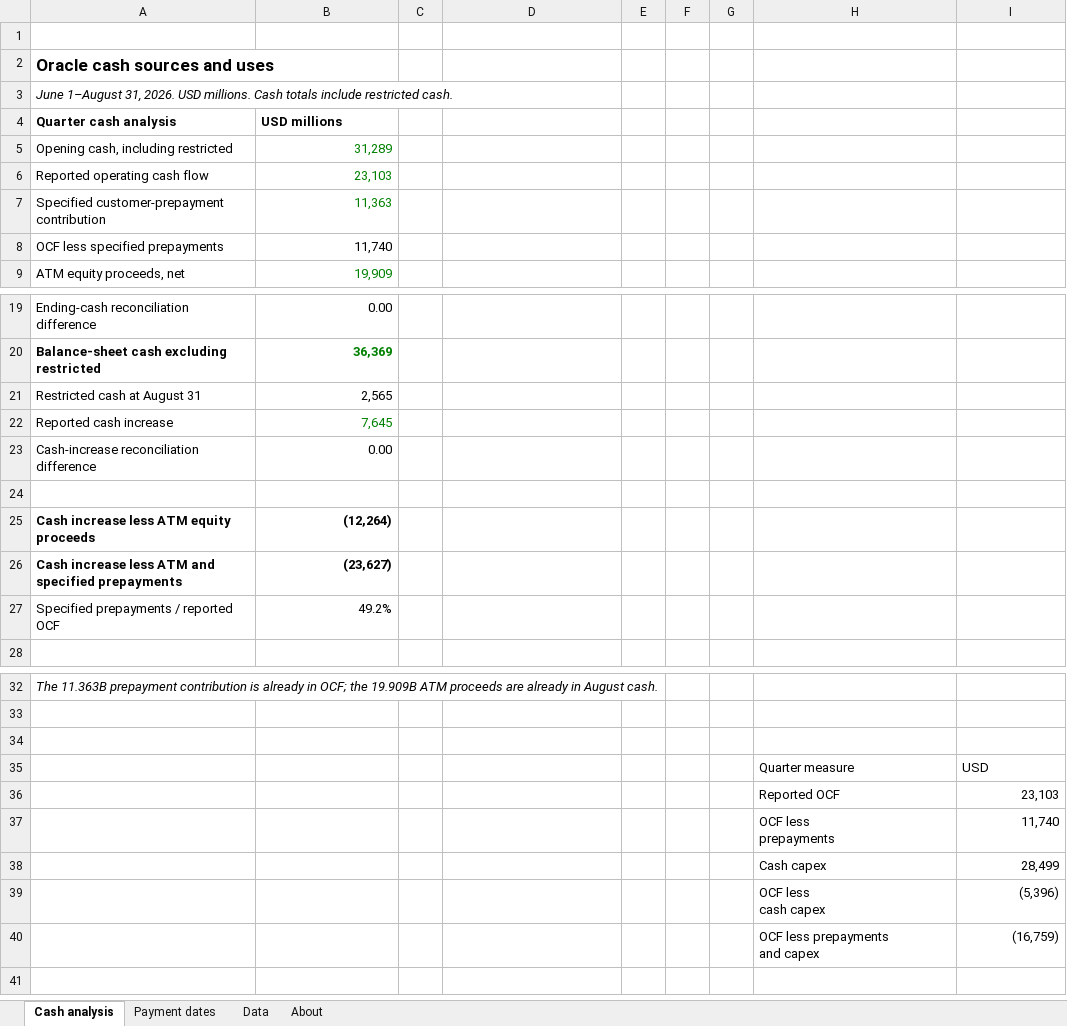
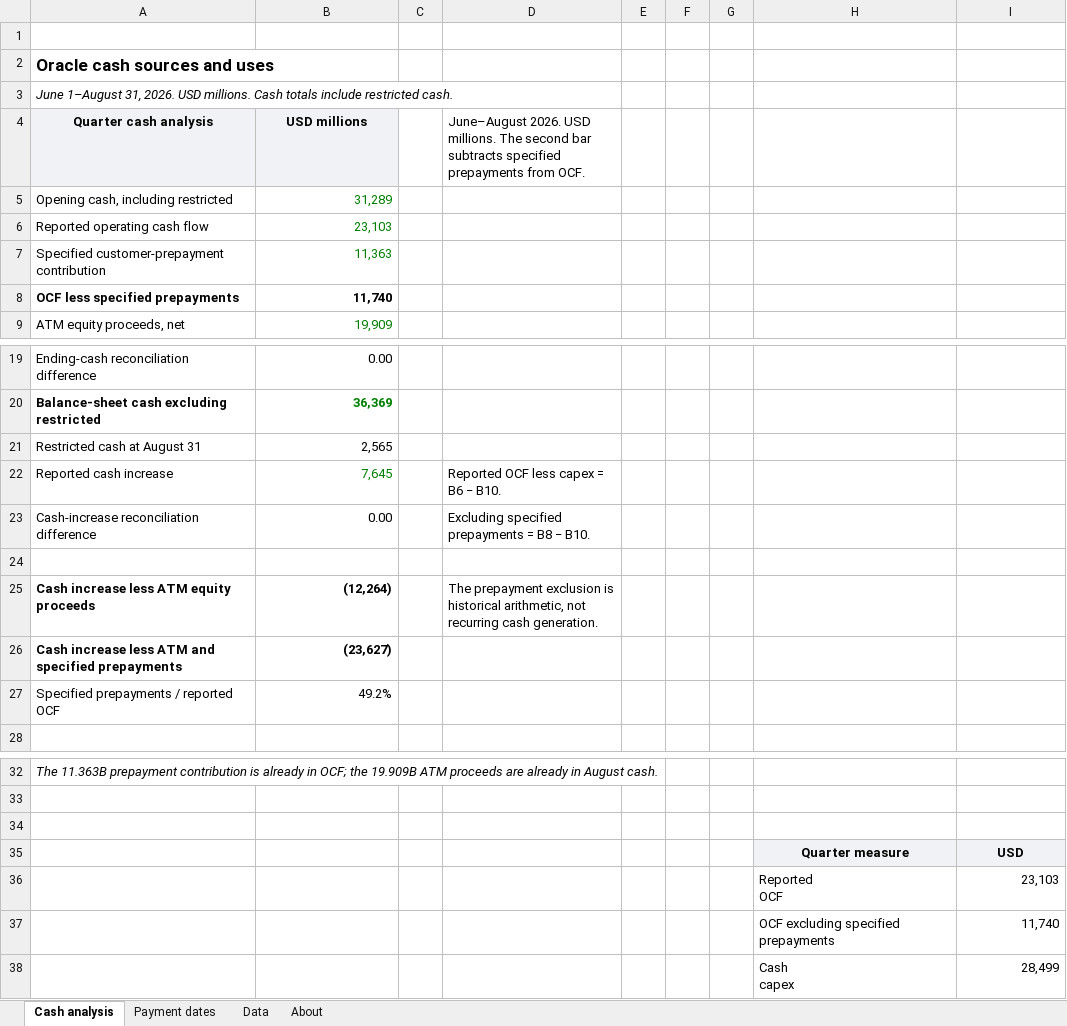
Before and after one commit to jackconnolly1000-ux/institutional-research-terminal, an Excel workbook: samples/oracle_liquidity.xlsx, sheet Cash analysis, drawn as a sheet; only a part is shown, gaps mark what is left out; values as stored, in another font and other column widths than the file's, no borders; charts and pictures not drawn; ↵ is a line break in a cell; the diff names each change by its address in the sheet, - before the commit and + after, or states it on an @@ line.

```diff
--- a/samples/oracle_liquidity.xlsx (sheet Cash analysis)
+++ b/samples/oracle_liquidity.xlsx (sheet Cash analysis)
@@ A4:B4 fill: none → #F0F2F5, alignment: left → center @@
-D4: (empty)
+D4: June–August 2026. USD millions. The second bar subtracts specified prepayments from OCF.
-A8:B8 bold: off
+A8:B8 bold: on
-D22: (empty)
+D22: Reported OCF less capex = B6 − B10.
-D23: (empty)
+D23: Excluding specified prepayments = B8 − B10.
-D25: (empty)
+D25: The prepayment exclusion is historical arithmetic, not recurring cash generation.
@@ H35:I35 fill: none → #F0F2F5, bold: off → on, alignment: left → center @@
-H36: Reported OCF
+H36: Reported ↵ OCF
-H37: OCF less ↵ prepayments
+H37: OCF excluding specified ↵ prepayments
-H38: Cash capex
+H38: Cash ↵ capex
-row 39:  |  |  |  |  |  |  | OCF less ↵ cash capex | (5,396)
-row 40:  |  |  |  |  |  |  | OCF less prepayments ↵ and capex | (16,759)
```
Also changed, not shown: sheet Data, sheet Payment dates, sheet About, charts or pictures, samples/vistra_liquidity.xlsx, 17 other files.
